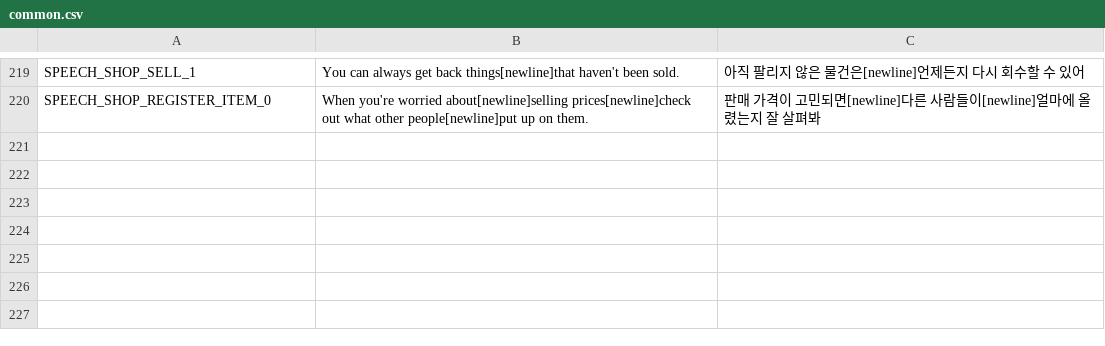
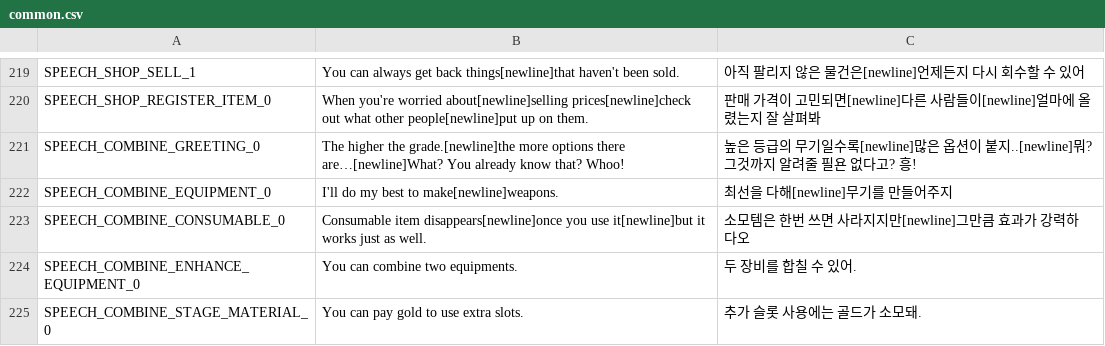
Before and after one commit to planetarium/NineChronicles, a CSV file: nekoyume/Assets/Resources/Localization/common.csv, drawn as a sheet; only a part is shown, gaps mark what is left out.

```diff
--- a/nekoyume/Assets/Resources/Localization/common.csv
+++ b/nekoyume/Assets/Resources/Localization/common.csv
@@ -220 +220,6 @@ SPEECH_SHOP_SELL_1,You can always get back things[newline]that haven't been sold
 SPEECH_SHOP_REGISTER_ITEM_0,When you're worried about[newline]selling prices[newline]check out what other people[newline]put up on them.,판매 가격이 고민되면[newline]다른 사람들이[newline]얼마에 올렸는지 잘 살펴봐
+SPEECH_COMBINE_GREETING_0,The higher the grade.[newline]the more options there are…[newline]What? You already know that? Whoo!,높은 등급의 무기일수록[newline]많은 옵션이 붙지..[newline]뭐? 그것까지 알려줄 필욘 없다고? 흥!
+SPEECH_COMBINE_EQUIPMENT_0,I'll do my best to make[newline]weapons.,최선을 다해[newline]무기를 만들어주지
+SPEECH_COMBINE_CONSUMABLE_0,Consumable item disappears[newline]once you use it[newline]but it works just as well.,소모템은 한번 쓰면 사라지지만[newline]그만큼 효과가 강력하다오
+SPEECH_COMBINE_ENHANCE_EQUIPMENT_0,You can combine two equipments.,두 장비를 합칠 수 있어.
+SPEECH_COMBINE_STAGE_MATERIAL_0,You can pay gold to use extra slots.,추가 슬롯 사용에는 골드가 소모돼.
```
Also changed, not shown: 5 other files.
